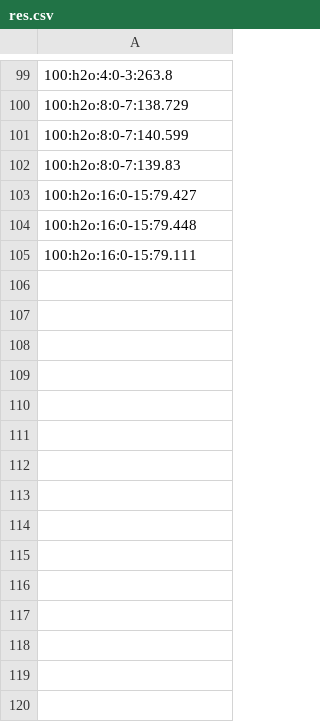
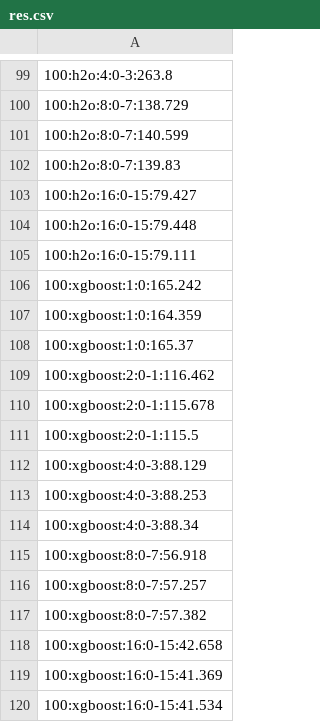
Before and after one commit to szilard/GBM-multicore, a CSV file: single_socket/res.csv, drawn as a sheet; only a part is shown, gaps mark what is left out; the diff names each change by its address in the sheet, - before the commit and + after, or states it on an @@ line.

Commit message:
single socket

```diff
--- a/single_socket/res.csv
+++ b/single_socket/res.csv
+row 106: 100:xgboost:1:0:165.242
+row 107: 100:xgboost:1:0:164.359
+row 108: 100:xgboost:1:0:165.37
+row 109: 100:xgboost:2:0-1:116.462
+row 110: 100:xgboost:2:0-1:115.678
+row 111: 100:xgboost:2:0-1:115.5
+row 112: 100:xgboost:4:0-3:88.129
+row 113: 100:xgboost:4:0-3:88.253
+row 114: 100:xgboost:4:0-3:88.34
+row 115: 100:xgboost:8:0-7:56.918
+row 116: 100:xgboost:8:0-7:57.257
+row 117: 100:xgboost:8:0-7:57.382
+row 118: 100:xgboost:16:0-15:42.658
+row 119: 100:xgboost:16:0-15:41.369
+row 120: 100:xgboost:16:0-15:41.534
```
Also changed, not shown: 9 other files.
